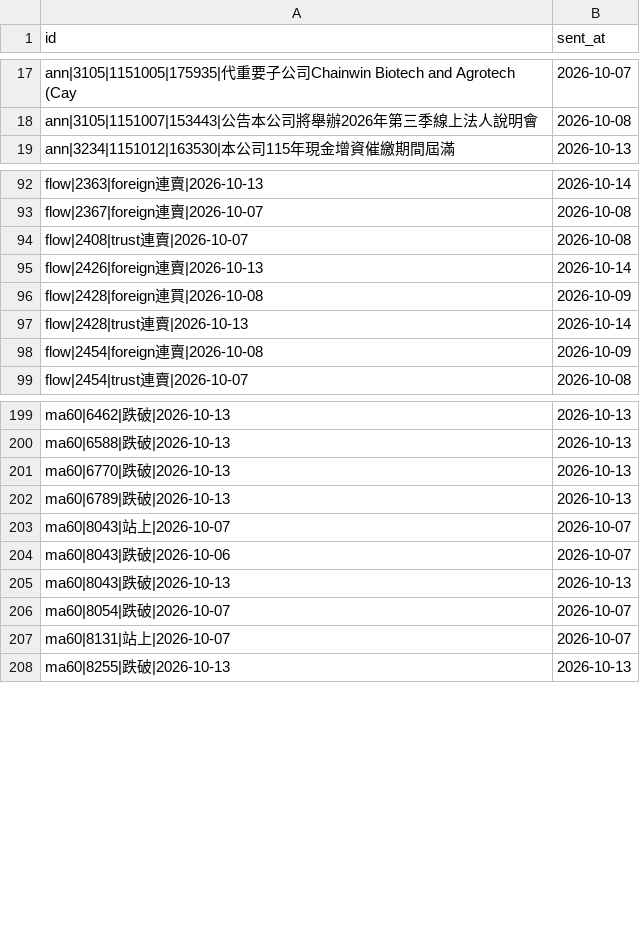
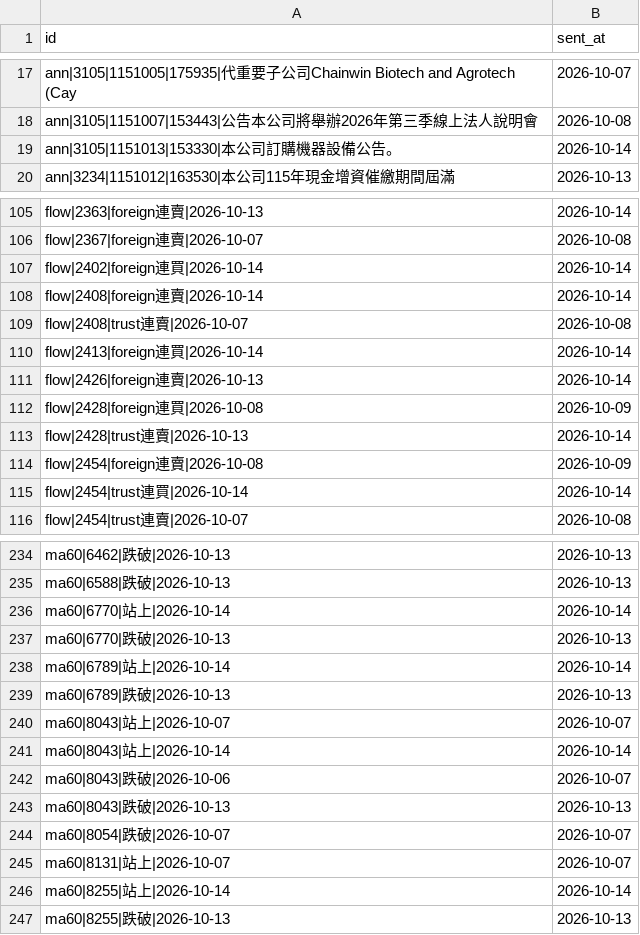
Before and after one commit to ChrisHo0317/Local_Dashboard, a CSV file: data/alerts_sent.csv, drawn as a sheet; only a part is shown, gaps mark what is left out; the diff covers the shown part only; the diff names each change by its address in the sheet, - before the commit and + after, or states it on an @@ line.

```diff
--- a/data/alerts_sent.csv
+++ b/data/alerts_sent.csv
+row 19: ann|3105|1151013|153330|本公司訂購機器設備公告。 | 2026-10-14
+row 107: flow|2402|foreign連買|2026-10-14 | 2026-10-14
+row 108: flow|2408|foreign連賣|2026-10-14 | 2026-10-14
+row 110: flow|2413|foreign連買|2026-10-14 | 2026-10-14
+row 115: flow|2454|trust連買|2026-10-14 | 2026-10-14
+row 236: ma60|6770|站上|2026-10-14 | 2026-10-14
+row 238: ma60|6789|站上|2026-10-14 | 2026-10-14
+row 241: ma60|8043|站上|2026-10-14 | 2026-10-14
+row 246: ma60|8255|站上|2026-10-14 | 2026-10-14
```
Also changed, not shown: 31 added rows elsewhere in this file, data/earnings_calls.csv, data/market/adjust_events.csv, 15 other files.
